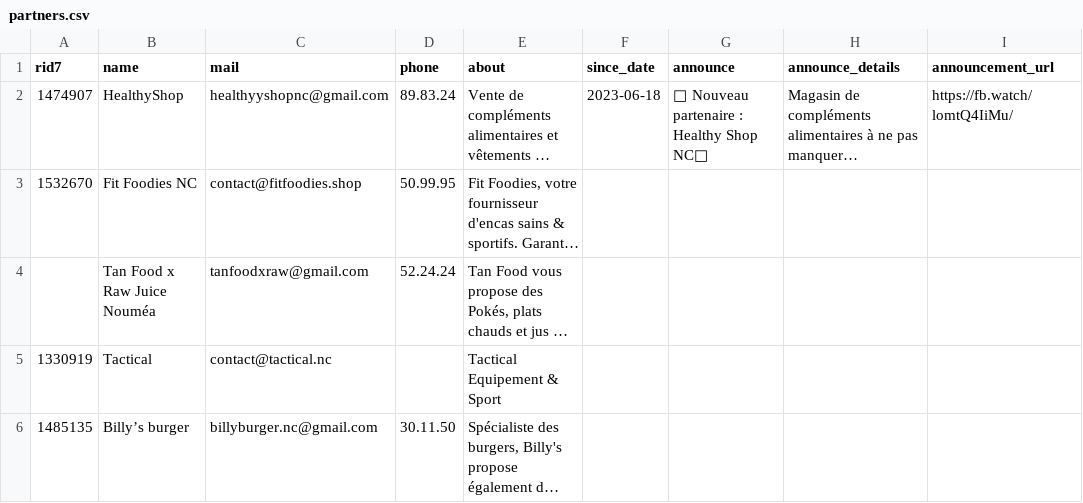
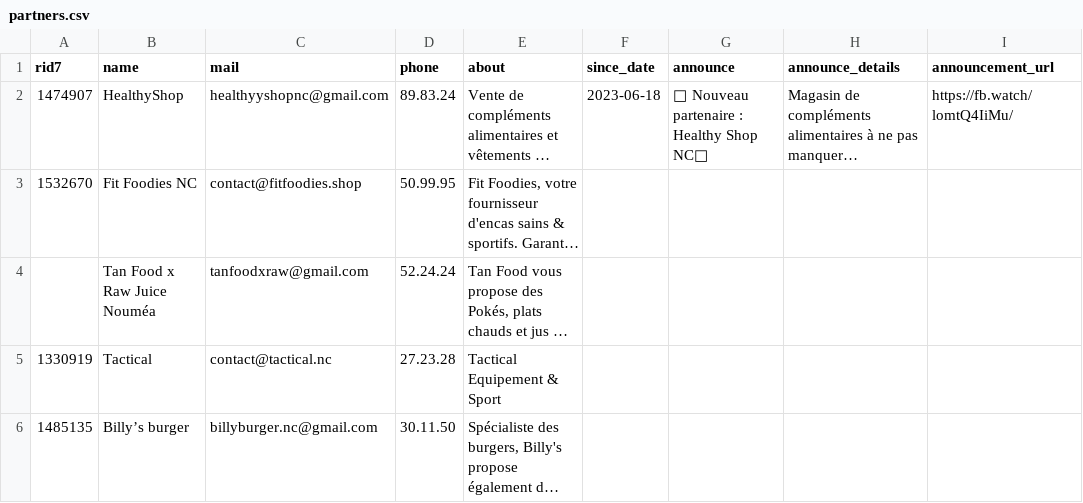
Before and after one commit to adriens/street-workout-nc, a CSV file: data/partners.csv, drawn as a sheet; only a part is shown; long unchanged cells end in …; the diff names each change by its address in the sheet, - before the commit and + after, or states it on an @@ line.

Commit message:
Update partners.csv
Signed-off-by: SALES <Adrien.Sales@gmail.com>

```diff
--- a/data/partners.csv
+++ b/data/partners.csv
-D5 (phone): (empty)
+D5 (phone): 27.23.28
```
